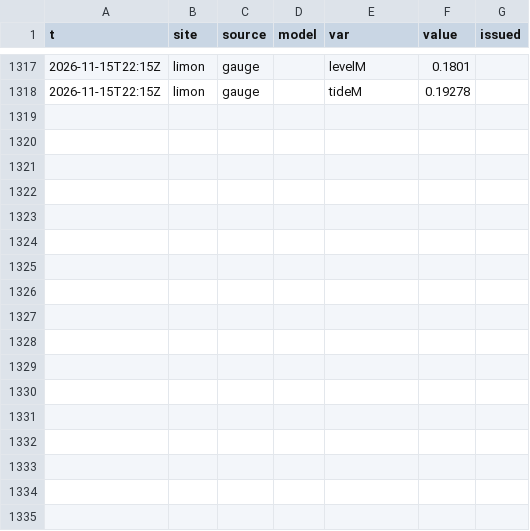
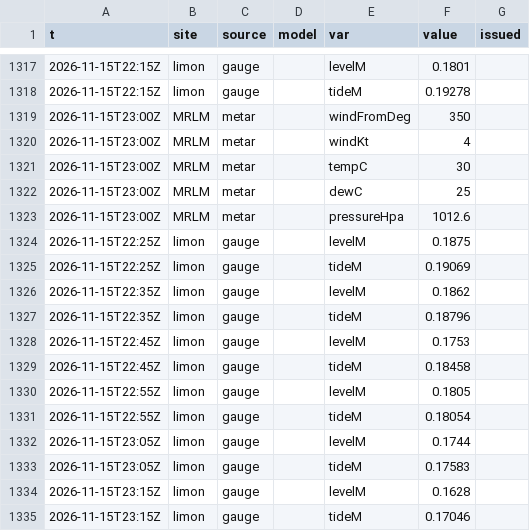
Before and after one commit to josephmclachlan/Fishing-and-Tides, a CSV file: data/2026/2026-11-15.csv, drawn as a sheet; only a part is shown, gaps mark what is left out; the diff names each change by its address in the sheet, - before the commit and + after, or states it on an @@ line.

```diff
--- a/data/2026/2026-11-15.csv
+++ b/data/2026/2026-11-15.csv
+row 1319: 2026-11-15T23:00Z | MRLM | metar |  | windFromDeg | 350
+row 1320: 2026-11-15T23:00Z | MRLM | metar |  | windKt | 4
+row 1321: 2026-11-15T23:00Z | MRLM | metar |  | tempC | 30
+row 1322: 2026-11-15T23:00Z | MRLM | metar |  | dewC | 25
+row 1323: 2026-11-15T23:00Z | MRLM | metar |  | pressureHpa | 1012.6
+row 1324: 2026-11-15T22:25Z | limon | gauge |  | levelM | 0.1875
+row 1325: 2026-11-15T22:25Z | limon | gauge |  | tideM | 0.19069
+row 1326: 2026-11-15T22:35Z | limon | gauge |  | levelM | 0.1862
+row 1327: 2026-11-15T22:35Z | limon | gauge |  | tideM | 0.18796
+row 1328: 2026-11-15T22:45Z | limon | gauge |  | levelM | 0.1753
+row 1329: 2026-11-15T22:45Z | limon | gauge |  | tideM | 0.18458
+row 1330: 2026-11-15T22:55Z | limon | gauge |  | levelM | 0.1805
+row 1331: 2026-11-15T22:55Z | limon | gauge |  | tideM | 0.18054
+row 1332: 2026-11-15T23:05Z | limon | gauge |  | levelM | 0.1744
+row 1333: 2026-11-15T23:05Z | limon | gauge |  | tideM | 0.17583
+row 1334: 2026-11-15T23:15Z | limon | gauge |  | levelM | 0.1628
+row 1335: 2026-11-15T23:15Z | limon | gauge |  | tideM | 0.17046
```
